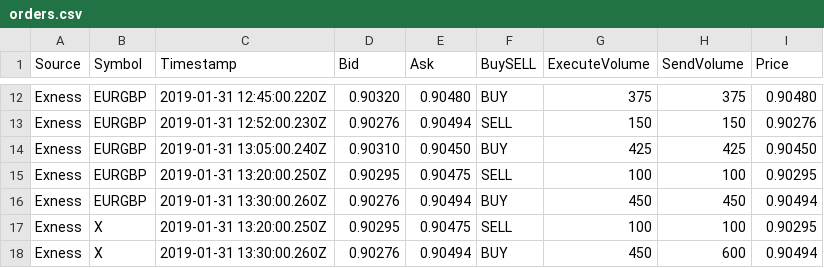
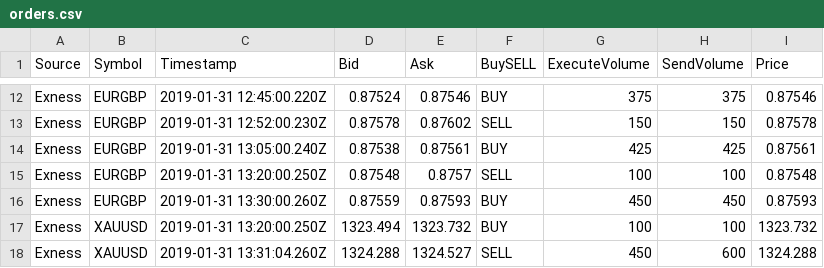
Before and after one commit to le-cmyk/Forexinsight, a CSV file: Data/orders.csv, drawn as a sheet; only a part is shown, gaps mark what is left out; the diff covers the shown part only; the diff names each change by its address in the sheet, - before the commit and + after, or states it on an @@ line.

```diff
--- a/Data/orders.csv
+++ b/Data/orders.csv
-D12 (Bid): 0.90320
+D12 (Bid): 0.87524
-E12 (Ask): 0.90480
+E12 (Ask): 0.87546
-I12 (Price): 0.90480
+I12 (Price): 0.87546
-D13 (Bid): 0.90276
+D13 (Bid): 0.87578
-E13 (Ask): 0.90494
+E13 (Ask): 0.87602
-I13 (Price): 0.90276
+I13 (Price): 0.87578
-D14 (Bid): 0.90310
+D14 (Bid): 0.87538
-E14 (Ask): 0.90450
+E14 (Ask): 0.87561
-I14 (Price): 0.90450
+I14 (Price): 0.87561
-D15 (Bid): 0.90295
+D15 (Bid): 0.87548
-E15 (Ask): 0.90475
+E15 (Ask): 0.8757
-I15 (Price): 0.90295
+I15 (Price): 0.87548
-D16 (Bid): 0.90276
+D16 (Bid): 0.87559
-E16 (Ask): 0.90494
+E16 (Ask): 0.87593
-I16 (Price): 0.90494
+I16 (Price): 0.87593
-B17:B18 (Symbol): X
+B17:B18 (Symbol): XAUUSD
-D17 (Bid): 0.90295
+D17 (Bid): 1323.494
-E17 (Ask): 0.90475
+E17 (Ask): 1323.732
-F17 (BuySELL): SELL
+F17 (BuySELL): BUY
-I17 (Price): 0.90295
+I17 (Price): 1323.732
-C18 (Timestamp): 2019-01-31 13:30:00.260Z
+C18 (Timestamp): 2019-01-31 13:31:04.260Z
-D18 (Bid): 0.90276
+D18 (Bid): 1324.288
-E18 (Ask): 0.90494
+E18 (Ask): 1324.527
-F18 (BuySELL): BUY
+F18 (BuySELL): SELL
-I18 (Price): 0.90494
+I18 (Price): 1324.288
```
Also changed, not shown: 30 edited cells elsewhere in this file, 7 other files.
